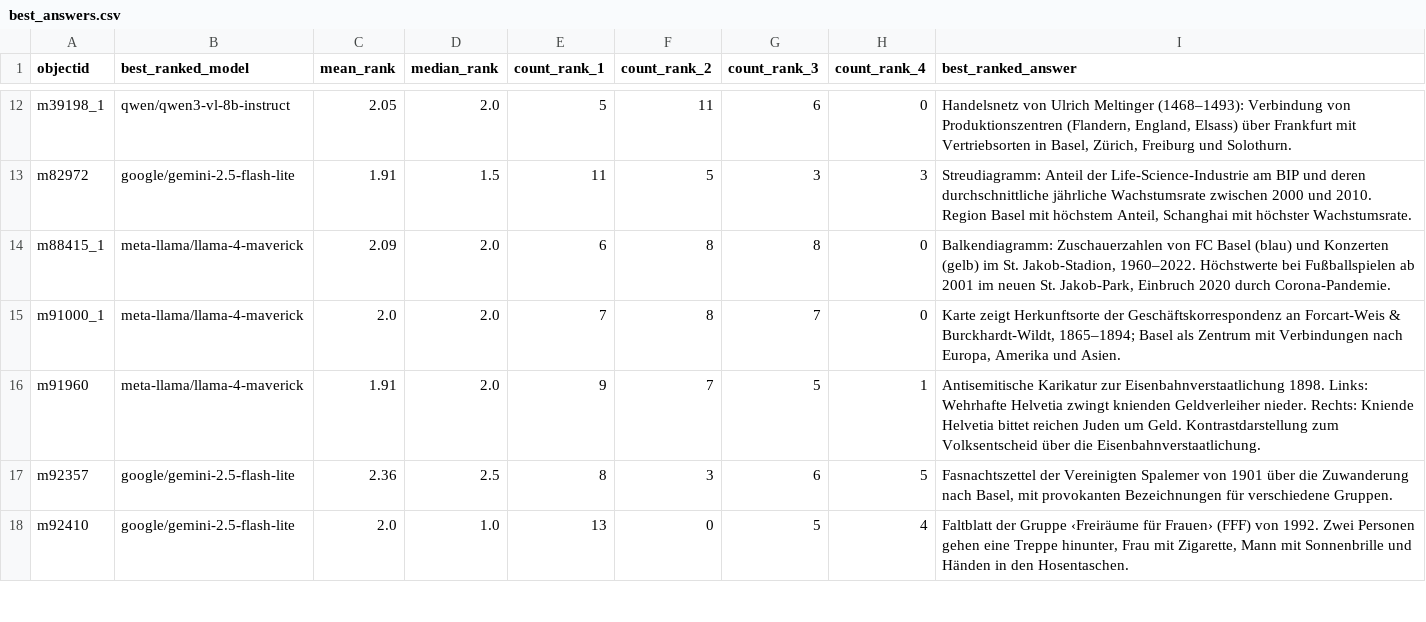
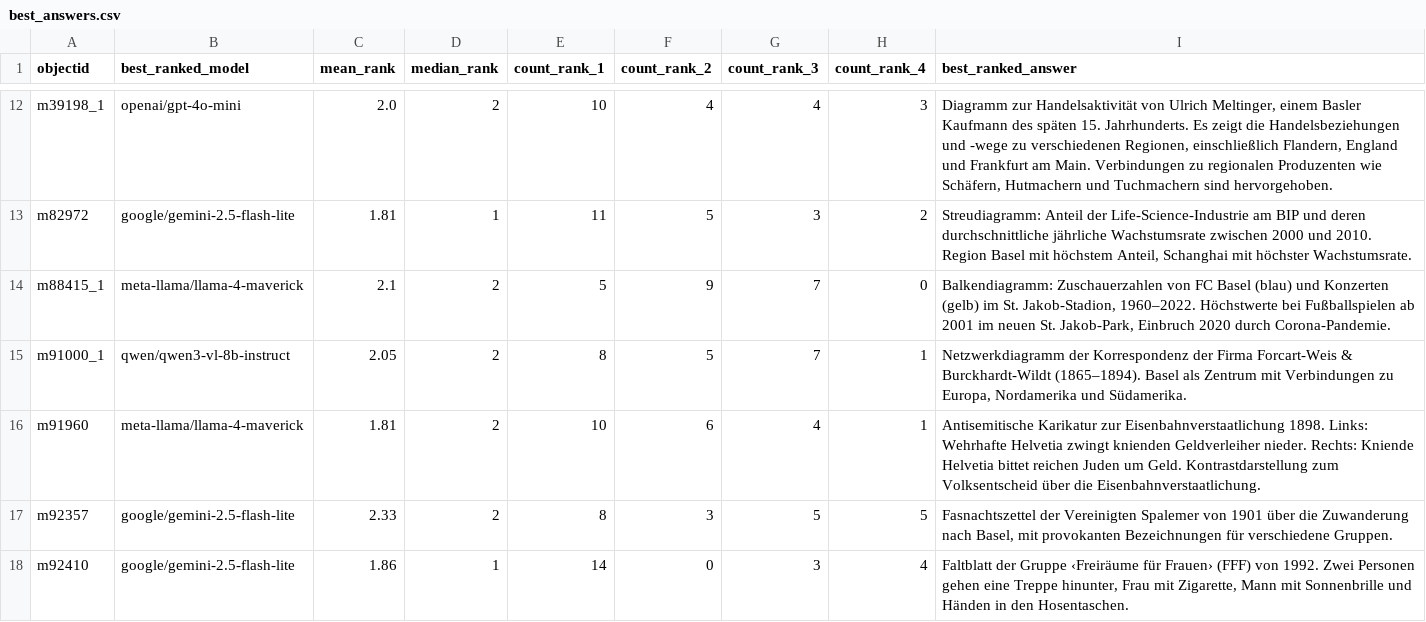
Before and after one commit to maehr/chr2025-seeing-history-unseen, a CSV file: data/processed/best_answers.csv, drawn as a sheet; only a part is shown, gaps mark what is left out; the diff covers the shown part only; the diff names each change by its address in the sheet, - before the commit and + after, or states it on an @@ line.

```diff
--- a/data/processed/best_answers.csv
+++ b/data/processed/best_answers.csv
-B12 (best_ranked_model): qwen/qwen3-vl-8b-instruct
+B12 (best_ranked_model): openai/gpt-4o-mini
-C12 (mean_rank): 2.05
+C12 (mean_rank): 2.0
-D12 (median_rank): 2.0
+D12 (median_rank): 2
-E12 (count_rank_1): 5
+E12 (count_rank_1): 10
-F12 (count_rank_2): 11
+F12 (count_rank_2): 4
-G12 (count_rank_3): 6
+G12 (count_rank_3): 4
-H12 (count_rank_4): 0
+H12 (count_rank_4): 3
-I12 (best_ranked_answer): Handelsnetz von Ulrich Meltinger (1468–1493): Verbindung von Produktionszentren (Flandern, England, Elsass) über Frankfurt mit Vertriebsorten in Basel, Zürich, Freiburg und Solothurn.
+I12 (best_ranked_answer): Diagramm zur Handelsaktivität von Ulrich Meltinger, einem Basler Kaufmann des späten 15. Jahrhunderts. Es zeigt die Handelsbeziehungen und -wege zu verschiedenen Regionen, einschließlich Flandern, England und Frankfurt am Main. Verbindungen zu regionalen Produzenten wie Schäfern, Hutmachern und Tuchmachern sind hervorgehoben.
-C13 (mean_rank): 1.91
+C13 (mean_rank): 1.81
-D13 (median_rank): 1.5
+D13 (median_rank): 1
-H13 (count_rank_4): 3
+H13 (count_rank_4): 2
-C14 (mean_rank): 2.09
+C14 (mean_rank): 2.1
-D14:D16 (median_rank): 2.0
+D14:D16 (median_rank): 2
-E14 (count_rank_1): 6
+E14 (count_rank_1): 5
-F14 (count_rank_2): 8
+F14 (count_rank_2): 9
-G14 (count_rank_3): 8
+G14 (count_rank_3): 7
-B15 (best_ranked_model): meta-llama/llama-4-maverick
+B15 (best_ranked_model): qwen/qwen3-vl-8b-instruct
-C15 (mean_rank): 2.0
+C15 (mean_rank): 2.05
-E15 (count_rank_1): 7
+E15 (count_rank_1): 8
-F15 (count_rank_2): 8
+F15 (count_rank_2): 5
-H15 (count_rank_4): 0
+H15 (count_rank_4): 1
-I15 (best_ranked_answer): Karte zeigt Herkunftsorte der Geschäftskorrespondenz an Forcart-Weis & Burckhardt-Wildt, 1865–1894; Basel als Zentrum mit Verbindungen nach Europa, Amerika und Asien.
+I15 (best_ranked_answer): Netzwerkdiagramm der Korrespondenz der Firma Forcart-Weis & Burckhardt-Wildt (1865–1894). Basel als Zentrum mit Verbindungen zu Europa, Nordamerika und Südamerika.
-C16 (mean_rank): 1.91
+C16 (mean_rank): 1.81
-E16 (count_rank_1): 9
+E16 (count_rank_1): 10
-F16 (count_rank_2): 7
+F16 (count_rank_2): 6
-G16 (count_rank_3): 5
+G16 (count_rank_3): 4
-C17 (mean_rank): 2.36
+C17 (mean_rank): 2.33
-D17 (median_rank): 2.5
+D17 (median_rank): 2
-G17 (count_rank_3): 6
+G17 (count_rank_3): 5
-C18 (mean_rank): 2.0
+C18 (mean_rank): 1.86
-D18 (median_rank): 1.0
+D18 (median_rank): 1
-E18 (count_rank_1): 13
+E18 (count_rank_1): 14
-G18 (count_rank_3): 5
+G18 (count_rank_3): 3
```
Also changed, not shown: 46 edited cells elsewhere in this file, analysis/pairwise_tests.csv, analysis/rank_counts_per_model.csv, 15 other files.
